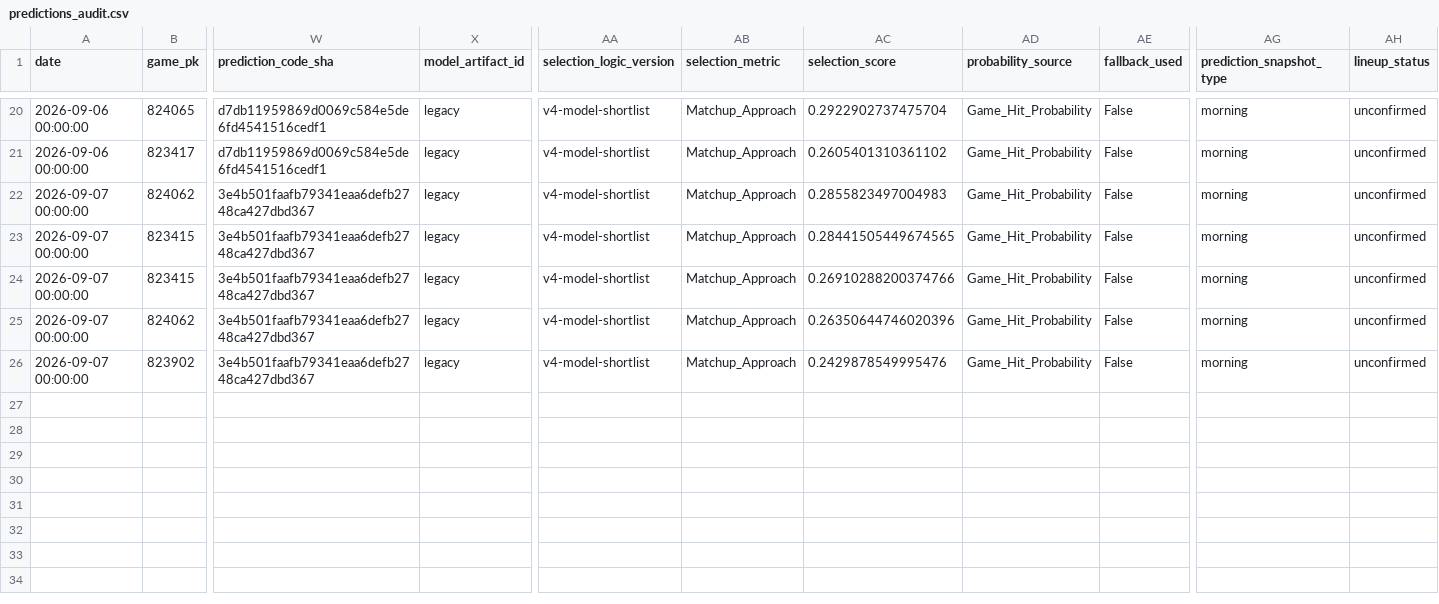
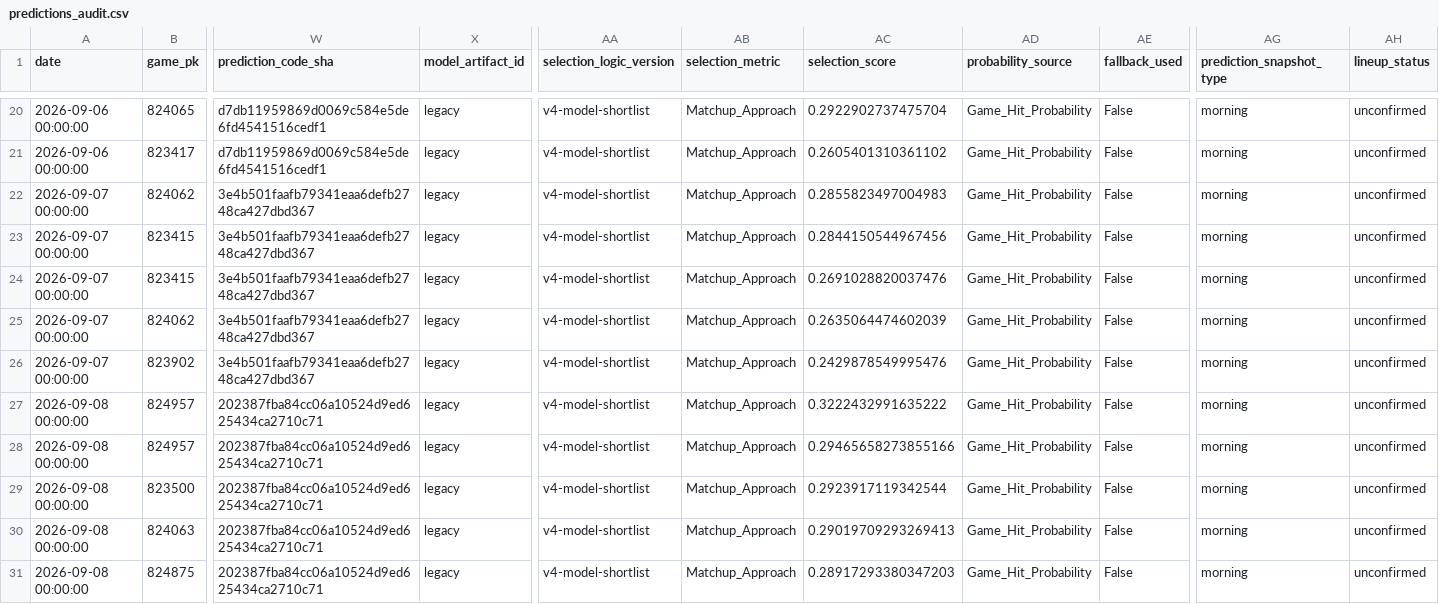
Before and after one commit to 0xyydeca/mlb_metrics, a CSV file: data/predictions/predictions_audit.csv, drawn as a sheet; only a part is shown, gaps mark what is left out; rows hold the shown columns only; the diff names each change by its address in the sheet, - before the commit and + after, or states it on an @@ line.

```diff
--- a/data/predictions/predictions_audit.csv
+++ b/data/predictions/predictions_audit.csv
-AC23 (selection_score): 0.28441505449674565
+AC23 (selection_score): 0.2844150544967456
-AC24 (selection_score): 0.26910288200374766
+AC24 (selection_score): 0.2691028820037476
-AC25 (selection_score): 0.26350644746020396
+AC25 (selection_score): 0.2635064474602039
+row 27: 2026-09-08 00:00:00 | 824957 | 202387fba84cc06a10524d9ed625434ca2710c71 | legacy | v4-model-shortlist | Matchup_Approach | 0.3222432991635222 | Game_Hit_Probability | False | morning | unconfirmed
+row 28: 2026-09-08 00:00:00 | 824957 | 202387fba84cc06a10524d9ed625434ca2710c71 | legacy | v4-model-shortlist | Matchup_Approach | 0.29465658273855166 | Game_Hit_Probability | False | morning | unconfirmed
+row 29: 2026-09-08 00:00:00 | 823500 | 202387fba84cc06a10524d9ed625434ca2710c71 | legacy | v4-model-shortlist | Matchup_Approach | 0.2923917119342544 | Game_Hit_Probability | False | morning | unconfirmed
+row 30: 2026-09-08 00:00:00 | 824063 | 202387fba84cc06a10524d9ed625434ca2710c71 | legacy | v4-model-shortlist | Matchup_Approach | 0.29019709293269413 | Game_Hit_Probability | False | morning | unconfirmed
+row 31: 2026-09-08 00:00:00 | 824875 | 202387fba84cc06a10524d9ed625434ca2710c71 | legacy | v4-model-shortlist | Matchup_Approach | 0.28917293380347203 | Game_Hit_Probability | False | morning | unconfirmed
```
Also changed, not shown: data/predictions/game_residual_shadow_predictions.csv, data/predictions/market_odds_snapshots.csv, 28 other files.
